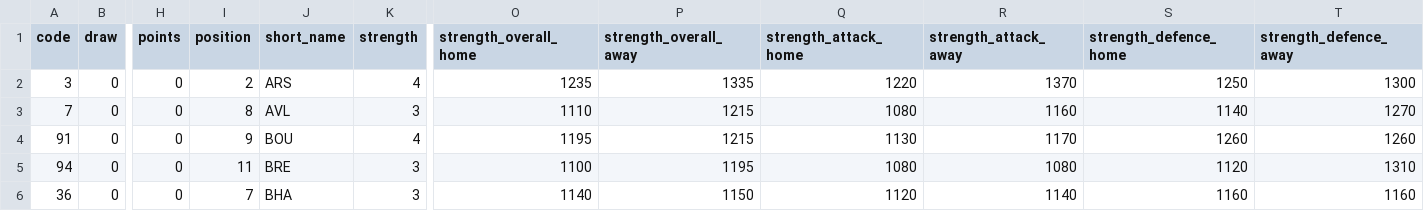
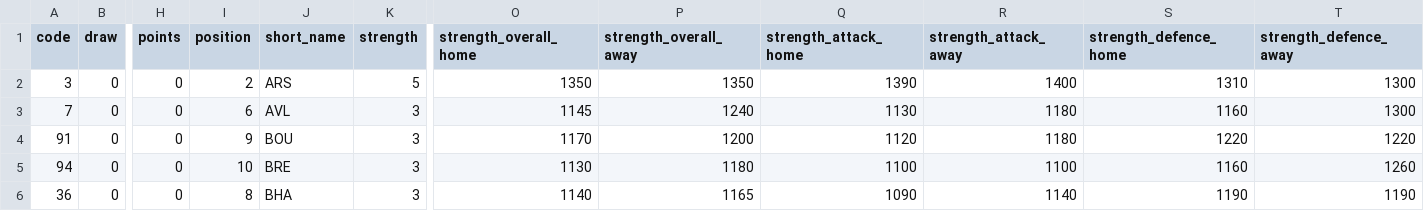
Before and after one commit to yawnocmot/fantasypremierleague2025, a CSV file: processed_data/fpl_teams.csv, drawn as a sheet; only a part is shown, gaps mark what is left out; the diff covers the shown part only; the diff names each change by its address in the sheet, - before the commit and + after, or states it on an @@ line.

```diff
--- a/processed_data/fpl_teams.csv
+++ b/processed_data/fpl_teams.csv
-K2 (strength): 4
+K2 (strength): 5
-O2 (strength_overall_home): 1235
+O2 (strength_overall_home): 1350
-P2 (strength_overall_away): 1335
+P2 (strength_overall_away): 1350
-Q2 (strength_attack_home): 1220
+Q2 (strength_attack_home): 1390
-R2 (strength_attack_away): 1370
+R2 (strength_attack_away): 1400
-S2 (strength_defence_home): 1250
+S2 (strength_defence_home): 1310
-I3 (position): 8
+I3 (position): 6
-O3 (strength_overall_home): 1110
+O3 (strength_overall_home): 1145
-P3 (strength_overall_away): 1215
+P3 (strength_overall_away): 1240
-Q3 (strength_attack_home): 1080
+Q3 (strength_attack_home): 1130
-R3 (strength_attack_away): 1160
+R3 (strength_attack_away): 1180
-S3 (strength_defence_home): 1140
+S3 (strength_defence_home): 1160
-T3 (strength_defence_away): 1270
+T3 (strength_defence_away): 1300
-K4 (strength): 4
+K4 (strength): 3
-O4 (strength_overall_home): 1195
+O4 (strength_overall_home): 1170
-P4 (strength_overall_away): 1215
+P4 (strength_overall_away): 1200
-Q4 (strength_attack_home): 1130
+Q4 (strength_attack_home): 1120
-R4 (strength_attack_away): 1170
+R4 (strength_attack_away): 1180
-S4 (strength_defence_home): 1260
+S4 (strength_defence_home): 1220
-T4 (strength_defence_away): 1260
+T4 (strength_defence_away): 1220
-I5 (position): 11
+I5 (position): 10
-O5 (strength_overall_home): 1100
+O5 (strength_overall_home): 1130
-P5 (strength_overall_away): 1195
+P5 (strength_overall_away): 1180
-Q5 (strength_attack_home): 1080
+Q5 (strength_attack_home): 1100
-R5 (strength_attack_away): 1080
+R5 (strength_attack_away): 1100
-S5 (strength_defence_home): 1120
+S5 (strength_defence_home): 1160
-T5 (strength_defence_away): 1310
+T5 (strength_defence_away): 1260
-I6 (position): 7
+I6 (position): 8
-P6 (strength_overall_away): 1150
+P6 (strength_overall_away): 1165
-Q6 (strength_attack_home): 1120
+Q6 (strength_attack_home): 1090
-S6 (strength_defence_home): 1160
+S6 (strength_defence_home): 1190
-T6 (strength_defence_away): 1160
+T6 (strength_defence_away): 1190
```
Also changed, not shown: 95 edited cells elsewhere in this file, processed_data/fpl_elements.csv, 1 other file.
